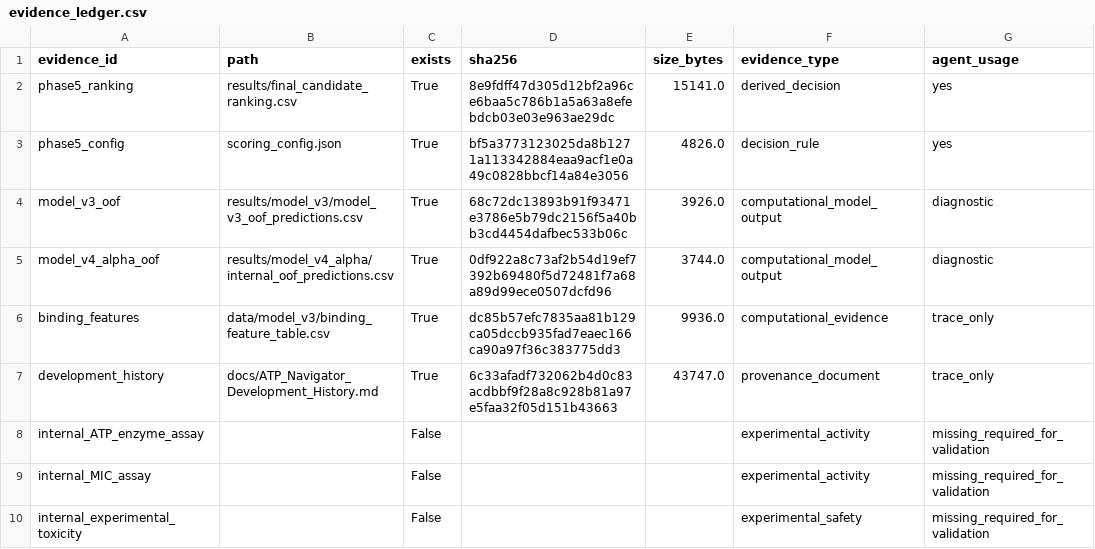
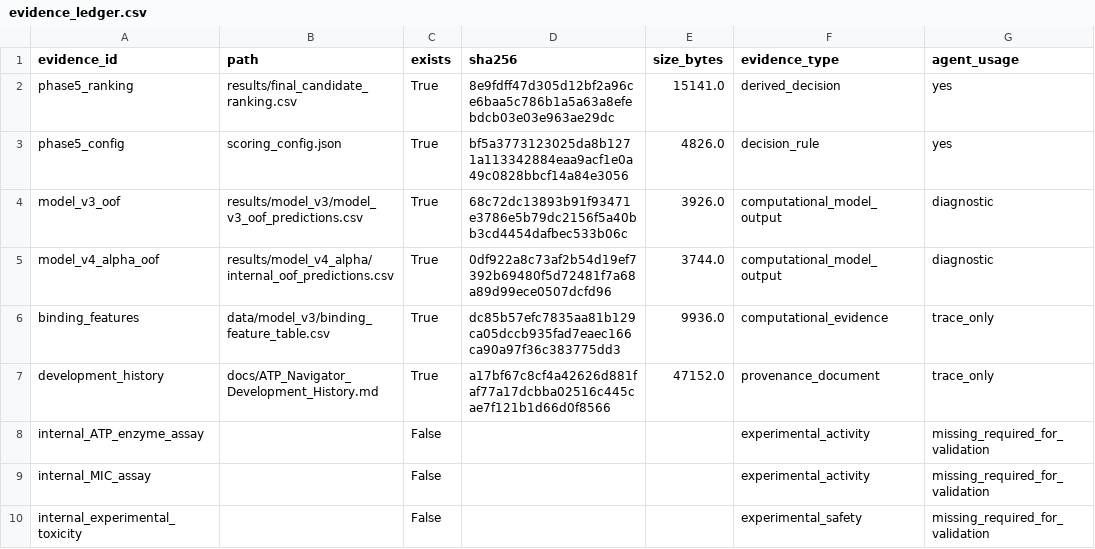
Before and after one commit to 3782097455ab-bot/ATP-Navigator, a CSV file: results/phase9_decision_agent/evidence_ledger.csv, drawn as a sheet; only a part is shown; the diff names each change by its address in the sheet, - before the commit and + after, or states it on an @@ line.

Commit message:
feat: integrate Phase 10 decision workflow

```diff
--- a/results/phase9_decision_agent/evidence_ledger.csv
+++ b/results/phase9_decision_agent/evidence_ledger.csv
-D7 (sha256): 6c33afadf732062b4d0c83acdbbf9f28a8c928b81a97e5faa32f05d151b43663
+D7 (sha256): a17bf67c8cf4a42626d881faf77a17dcbba02516c445cae7f121b1d66d0f8566
-E7 (size_bytes): 43747.0
+E7 (size_bytes): 47152.0
```
Also changed, not shown: 37 other files.
